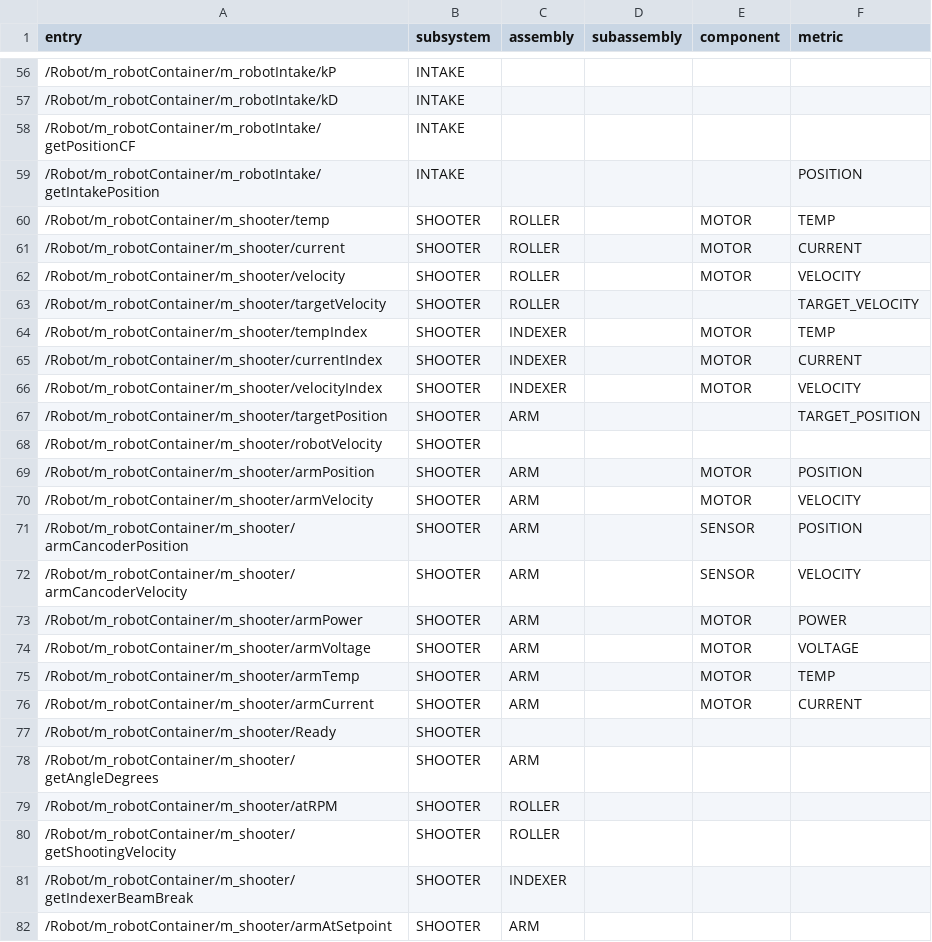
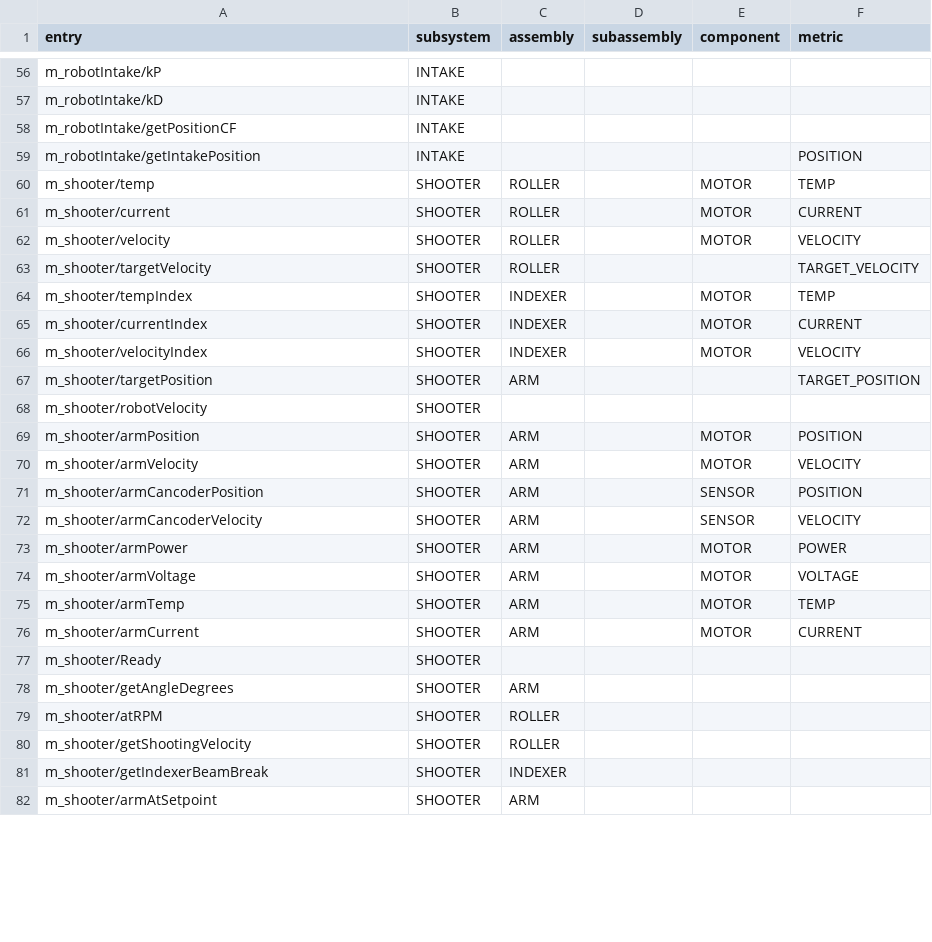
Before and after one commit to IgniteRobotics/flashpoint, a CSV file: datamaps/2024/metrics_map.csv, drawn as a sheet; only a part is shown, gaps mark what is left out; the diff covers the shown part only.

```diff
--- a/datamaps/2024/metrics_map.csv
+++ b/datamaps/2024/metrics_map.csv
@@ -56,27 +56,27 @@ entry,subsystem,assembly,subassembly,component,metric
-/Robot/m_robotContainer/m_robotIntake/kP,INTAKE,,,,
-/Robot/m_robotContainer/m_robotIntake/kD,INTAKE,,,,
-/Robot/m_robotContainer/m_robotIntake/getPositionCF,INTAKE,,,,
-/Robot/m_robotContainer/m_robotIntake/getIntakePosition,INTAKE,,,,POSITION
-/Robot/m_robotContainer/m_shooter/temp,SHOOTER,ROLLER,,MOTOR,TEMP
-/Robot/m_robotContainer/m_shooter/current,SHOOTER,ROLLER,,MOTOR,CURRENT
-/Robot/m_robotContainer/m_shooter/velocity,SHOOTER,ROLLER,,MOTOR,VELOCITY
-/Robot/m_robotContainer/m_shooter/targetVelocity,SHOOTER,ROLLER,,,TARGET_VELOCITY
-/Robot/m_robotContainer/m_shooter/tempIndex,SHOOTER,INDEXER,,MOTOR,TEMP
-/Robot/m_robotContainer/m_shooter/currentIndex,SHOOTER,INDEXER,,MOTOR,CURRENT
-/Robot/m_robotContainer/m_shooter/velocityIndex,SHOOTER,INDEXER,,MOTOR,VELOCITY
-/Robot/m_robotContainer/m_shooter/targetPosition,SHOOTER,ARM,,,TARGET_POSITION
-/Robot/m_robotContainer/m_shooter/robotVelocity,SHOOTER,,,,
-/Robot/m_robotContainer/m_shooter/armPosition,SHOOTER,ARM,,MOTOR,POSITION
-/Robot/m_robotContainer/m_shooter/armVelocity,SHOOTER,ARM,,MOTOR,VELOCITY
-/Robot/m_robotContainer/m_shooter/armCancoderPosition,SHOOTER,ARM,,SENSOR,POSITION
-/Robot/m_robotContainer/m_shooter/armCancoderVelocity,SHOOTER,ARM,,SENSOR,VELOCITY
-/Robot/m_robotContainer/m_shooter/armPower,SHOOTER,ARM,,MOTOR,POWER
-/Robot/m_robotContainer/m_shooter/armVoltage,SHOOTER,ARM,,MOTOR,VOLTAGE
-/Robot/m_robotContainer/m_shooter/armTemp,SHOOTER,ARM,,MOTOR,TEMP
-/Robot/m_robotContainer/m_shooter/armCurrent,SHOOTER,ARM,,MOTOR,CURRENT
-/Robot/m_robotContainer/m_shooter/Ready,SHOOTER,,,,
-/Robot/m_robotContainer/m_shooter/getAngleDegrees,SHOOTER,ARM,,,
-/Robot/m_robotContainer/m_shooter/atRPM,SHOOTER,ROLLER,,,
-/Robot/m_robotContainer/m_shooter/getShootingVelocity,SHOOTER,ROLLER,,,
-/Robot/m_robotContainer/m_shooter/getIndexerBeamBreak,SHOOTER,INDEXER,,,
-/Robot/m_robotContainer/m_shooter/armAtSetpoint,SHOOTER,ARM,,,
+m_robotIntake/kP,INTAKE,,,,
+m_robotIntake/kD,INTAKE,,,,
+m_robotIntake/getPositionCF,INTAKE,,,,
+m_robotIntake/getIntakePosition,INTAKE,,,,POSITION
+m_shooter/temp,SHOOTER,ROLLER,,MOTOR,TEMP
+m_shooter/current,SHOOTER,ROLLER,,MOTOR,CURRENT
+m_shooter/velocity,SHOOTER,ROLLER,,MOTOR,VELOCITY
+m_shooter/targetVelocity,SHOOTER,ROLLER,,,TARGET_VELOCITY
+m_shooter/tempIndex,SHOOTER,INDEXER,,MOTOR,TEMP
+m_shooter/currentIndex,SHOOTER,INDEXER,,MOTOR,CURRENT
+m_shooter/velocityIndex,SHOOTER,INDEXER,,MOTOR,VELOCITY
+m_shooter/targetPosition,SHOOTER,ARM,,,TARGET_POSITION
+m_shooter/robotVelocity,SHOOTER,,,,
+m_shooter/armPosition,SHOOTER,ARM,,MOTOR,POSITION
+m_shooter/armVelocity,SHOOTER,ARM,,MOTOR,VELOCITY
+m_shooter/armCancoderPosition,SHOOTER,ARM,,SENSOR,POSITION
+m_shooter/armCancoderVelocity,SHOOTER,ARM,,SENSOR,VELOCITY
+m_shooter/armPower,SHOOTER,ARM,,MOTOR,POWER
+m_shooter/armVoltage,SHOOTER,ARM,,MOTOR,VOLTAGE
+m_shooter/armTemp,SHOOTER,ARM,,MOTOR,TEMP
+m_shooter/armCurrent,SHOOTER,ARM,,MOTOR,CURRENT
+m_shooter/Ready,SHOOTER,,,,
+m_shooter/getAngleDegrees,SHOOTER,ARM,,,
+m_shooter/atRPM,SHOOTER,ROLLER,,,
+m_shooter/getShootingVelocity,SHOOTER,ROLLER,,,
+m_shooter/getIndexerBeamBreak,SHOOTER,INDEXER,,,
+m_shooter/armAtSetpoint,SHOOTER,ARM,,,
```
Also changed, not shown: 61 edited cells elsewhere in this file, datamaps/2024/vision_map.csv, 7 other files.
